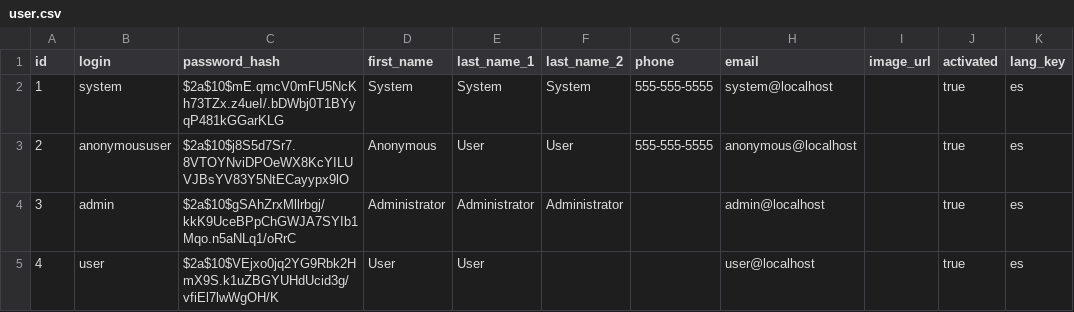
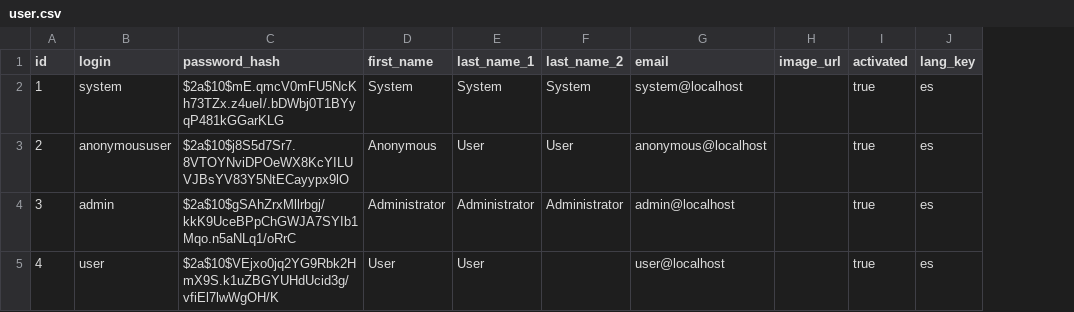
Before and after one commit to lponcea/constructor, a CSV file: src/main/resources/config/liquibase/data/user.csv, drawn as a sheet; only a part is shown; the diff names each change by its address in the sheet, - before the commit and + after, or states it on an @@ line.

Commit message:
Add Phone-Number,Country in User

```diff
--- a/src/main/resources/config/liquibase/data/user.csv
+++ b/src/main/resources/config/liquibase/data/user.csv
-column G (phone), rows 2-3: 555-555-5555 | 555-555-5555
```
Also changed, not shown: 19 other files.
